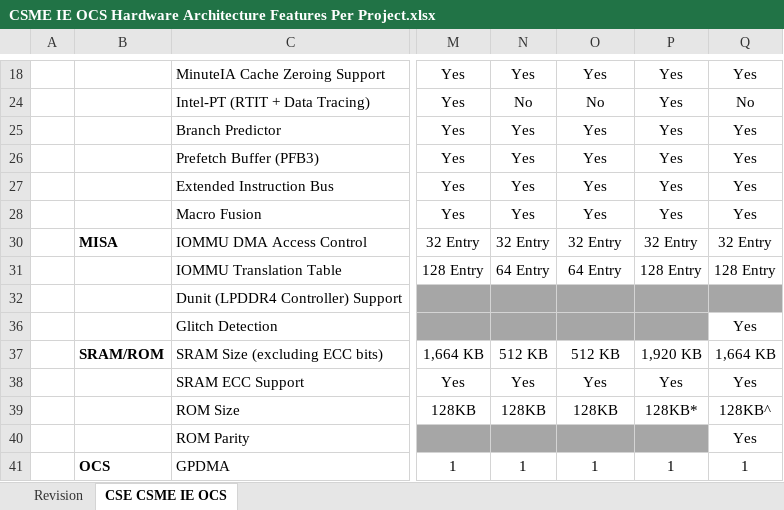
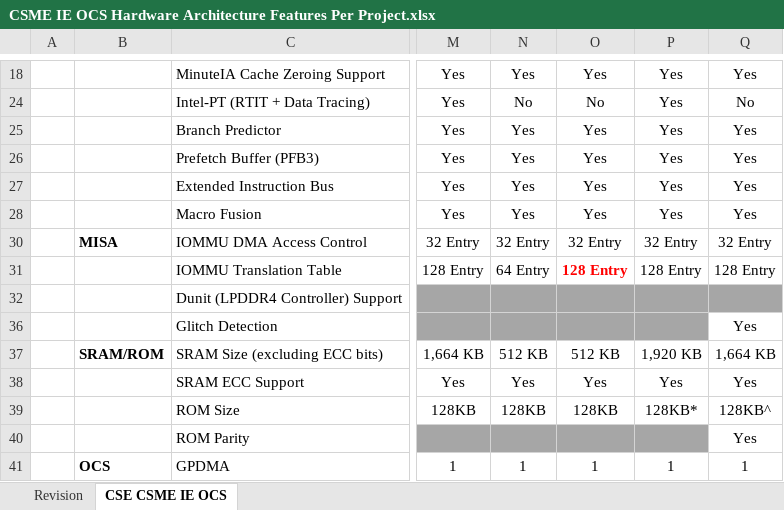
Before and after one commit to jason-ytsao/exp_submodule, an Excel workbook: ArchSpecs/Working/CSME IE OCS Hardware Architecture Features Per Project.xlsx, sheet CSE CSME IE OCS, drawn as a sheet; only a part is shown, gaps mark what is left out; values as stored, in another font and other column widths than the file's, no borders; the diff names each change by its address in the sheet, - before the commit and + after, or states it on an @@ line.

Commit message:
.
[git-p4: depot-paths = "//depot/projects/coe/CSME/": change = 744677]

```diff
--- a/ArchSpecs/Working/CSME IE OCS Hardware Architecture Features Per Project.xlsx (sheet CSE CSME IE OCS)
+++ b/ArchSpecs/Working/CSME IE OCS Hardware Architecture Features Per Project.xlsx (sheet CSE CSME IE OCS)
-O31: 64 Entry
+O31: 128 Entry
@@ O31 bold: off → on, text colour: black → #FF0000 @@
```
Also changed, not shown: sheet Revision.
